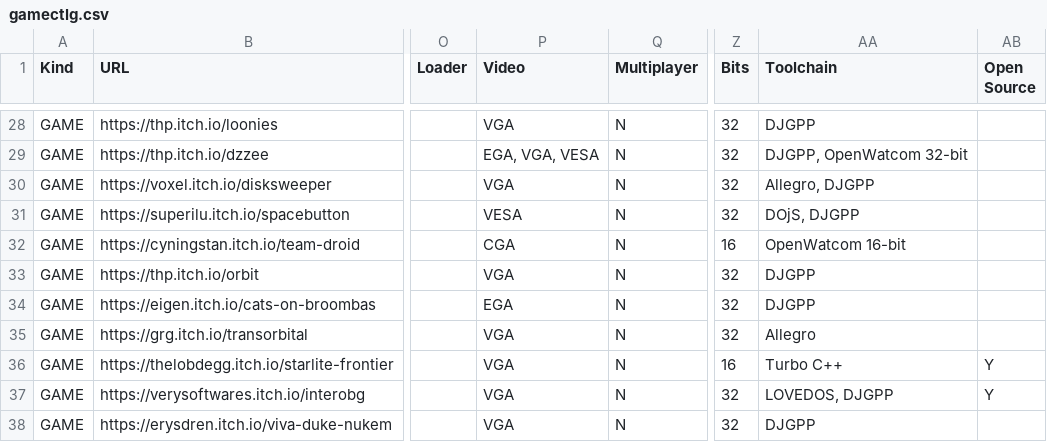
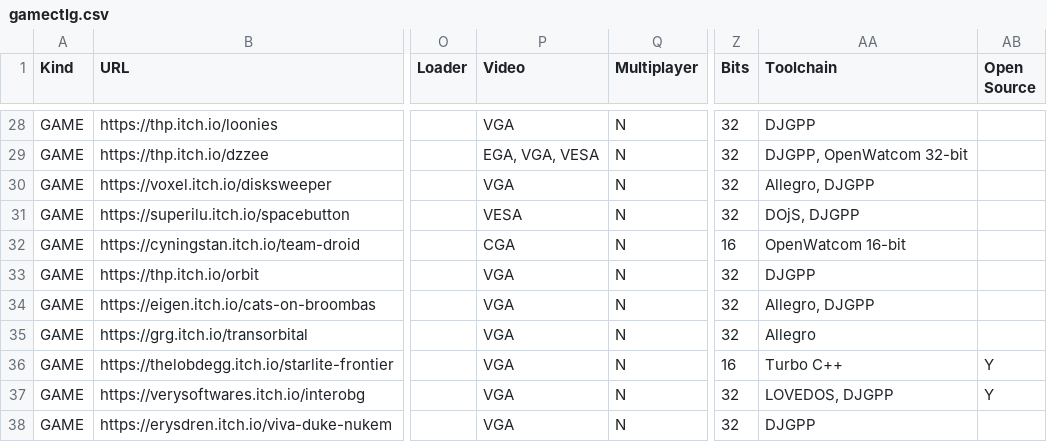
Before and after one commit to thp/dos-game-jam-demo-disc, a CSV file: catalog/gamectlg.csv, drawn as a sheet; only a part is shown, gaps mark what is left out; the diff names each change by its address in the sheet, - before the commit and + after, or states it on an @@ line.

Commit message:
Cats on Broombas: It requires VGA, done using Allegro

```diff
--- a/catalog/gamectlg.csv
+++ b/catalog/gamectlg.csv
-P34 (Video): EGA
+P34 (Video): VGA
-AA34 (Toolchain): DJGPP
+AA34 (Toolchain): Allegro, DJGPP
```
